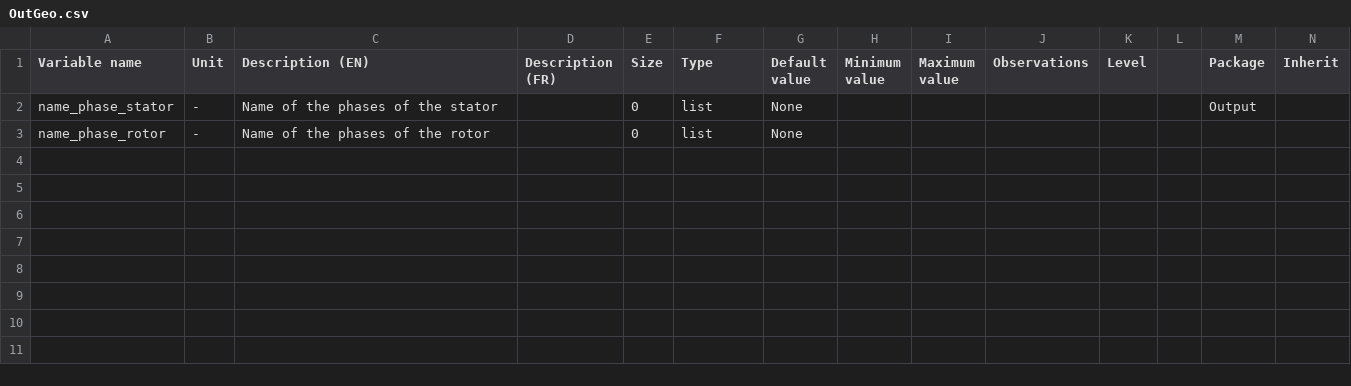
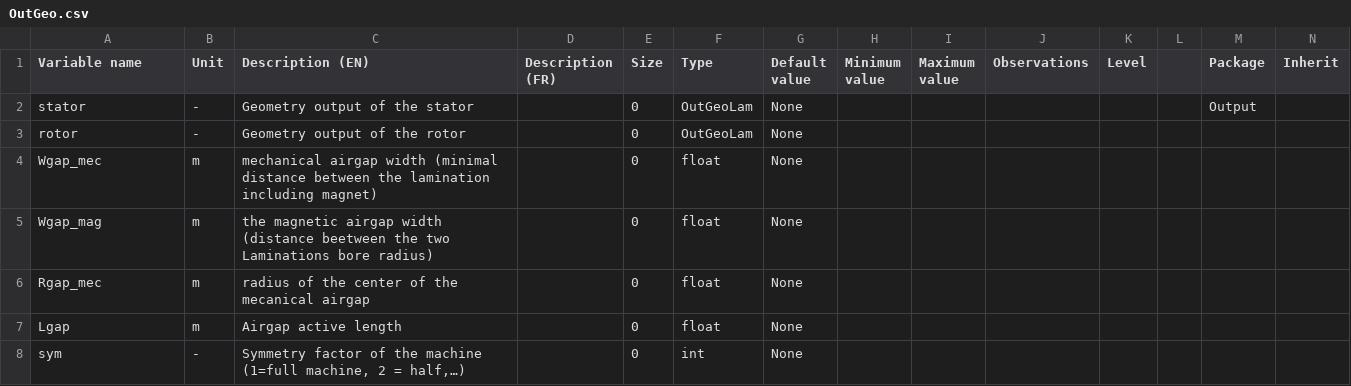
Before and after one commit to Eomys/pyleecan, a CSV file: Generator/ClassesRef/Output/OutGeo.csv, drawn as a sheet; only a part is shown; rows hold the shown columns only; the diff names each change by its address in the sheet, - before the commit and + after, or states it on an @@ line.

Commit message:
Adding comp_output_geo to gather the main output Adding new method to fill OutGeo for the coupling with FEMM

```diff
--- a/Generator/ClassesRef/Output/OutGeo.csv
+++ b/Generator/ClassesRef/Output/OutGeo.csv
-A2 (Variable name): name_phase_stator
+A2 (Variable name): stator
-C2 (Description (EN)): Name of the phases of the stator
+C2 (Description (EN)): Geometry output of the stator
-F2:F3 (Type): list
+F2:F3 (Type): OutGeoLam
-A3 (Variable name): name_phase_rotor
+A3 (Variable name): rotor
-C3 (Description (EN)): Name of the phases of the rotor
+C3 (Description (EN)): Geometry output of the rotor
+row 4: Wgap_mec | m | mechanical airgap width (minimal distance between the lamination including magnet) |  | 0 | float | None
+row 5: Wgap_mag | m | the magnetic airgap width (distance beetween the two Laminations bore radius) |  | 0 | float | None
+row 6: Rgap_mec | m | radius of the center of the mecanical airgap |  | 0 | float | None
+row 7: Lgap | m | Airgap active length |  | 0 | float | None
+row 8: sym | - | Symmetry factor of the machine (1=full machine, 2 = half,…) |  | 0 | int | None
```
Also changed, not shown: Generator/ClassesRef/Machine/LamHole.csv, Generator/ClassesRef/Machine/LamSlotWind.csv, 44 other files.
